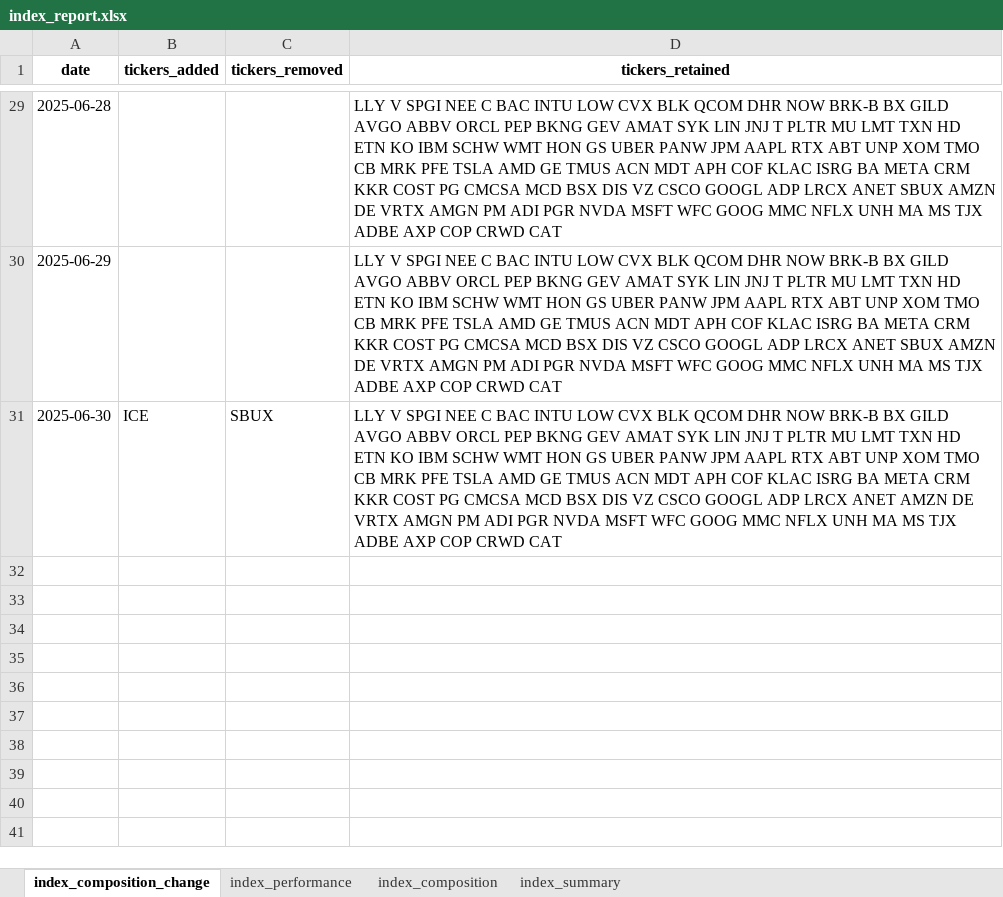
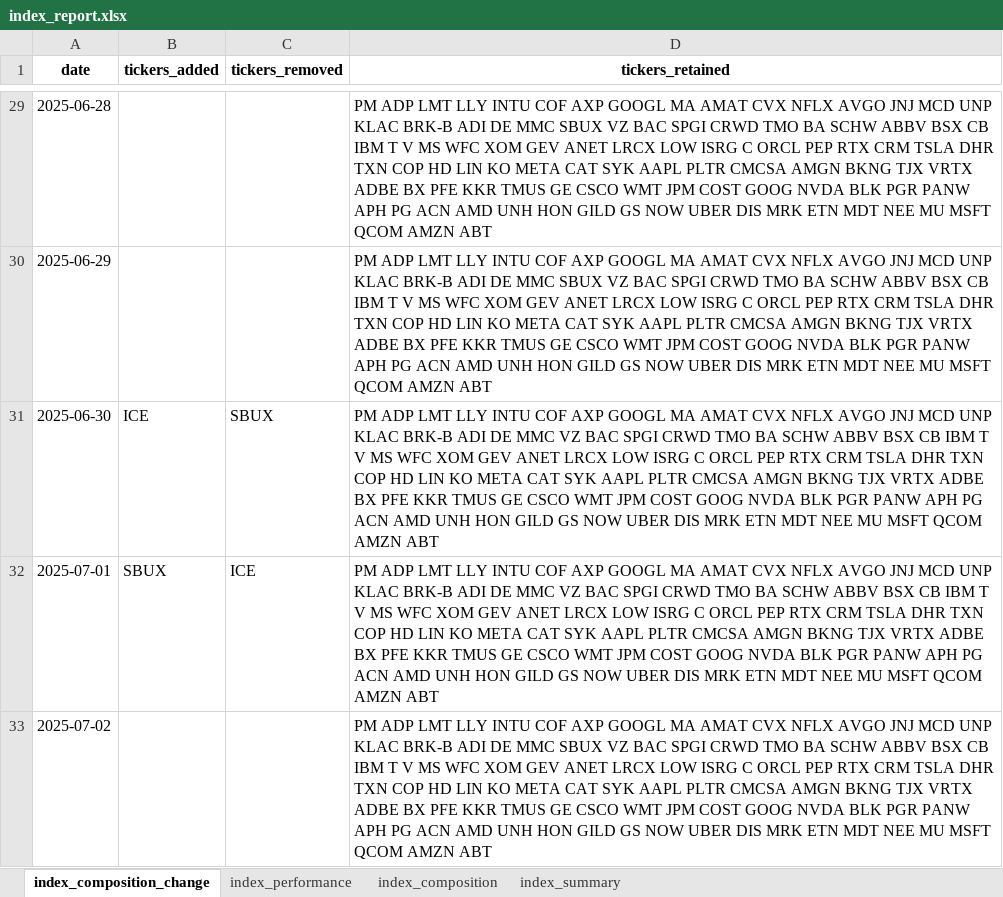
Before and after one commit to AkshatAsthana1412/market-index, an Excel workbook: data/index_report.xlsx, sheet index_composition_change, drawn as a sheet; only a part is shown, gaps mark what is left out; values as stored, in another font and other column widths than the file's, no borders; the diff covers the shown part only; the diff names each change by its address in the sheet, - before the commit and + after, or states it on an @@ line.

```diff
--- a/data/index_report.xlsx (sheet index_composition_change)
+++ b/data/index_report.xlsx (sheet index_composition_change)
-D29:D30 (tickers_retained): LLY V SPGI NEE C BAC INTU LOW CVX BLK QCOM DHR NOW BRK-B BX GILD AVGO ABBV ORCL PEP BKNG GEV AMAT SYK LIN JNJ T PLTR MU LMT TXN HD ETN KO IBM SCHW WMT HON GS UBER PANW JPM AAPL RTX ABT UNP XOM TMO CB MRK PFE TSLA AMD GE TMUS ACN MDT APH COF KLAC ISRG BA META CRM KKR COST PG CMCSA MCD BSX DIS VZ CSCO GOOGL ADP LRCX ANET SBUX AMZN DE VRTX AMGN PM ADI PGR NVDA MSFT WFC GOOG MMC NFLX UNH MA MS TJX ADBE AXP COP CRWD CAT
+D29:D30 (tickers_retained): PM ADP LMT LLY INTU COF AXP GOOGL MA AMAT CVX NFLX AVGO JNJ MCD UNP KLAC BRK-B ADI DE MMC SBUX VZ BAC SPGI CRWD TMO BA SCHW ABBV BSX CB IBM T V MS WFC XOM GEV ANET LRCX LOW ISRG C ORCL PEP RTX CRM TSLA DHR TXN COP HD LIN KO META CAT SYK AAPL PLTR CMCSA AMGN BKNG TJX VRTX ADBE BX PFE KKR TMUS GE CSCO WMT JPM COST GOOG NVDA BLK PGR PANW APH PG ACN AMD UNH HON GILD GS NOW UBER DIS MRK ETN MDT NEE MU MSFT QCOM AMZN ABT
-D31 (tickers_retained): LLY V SPGI NEE C BAC INTU LOW CVX BLK QCOM DHR NOW BRK-B BX GILD AVGO ABBV ORCL PEP BKNG GEV AMAT SYK LIN JNJ T PLTR MU LMT TXN HD ETN KO IBM SCHW WMT HON GS UBER PANW JPM AAPL RTX ABT UNP XOM TMO CB MRK PFE TSLA AMD GE TMUS ACN MDT APH COF KLAC ISRG BA META CRM KKR COST PG CMCSA MCD BSX DIS VZ CSCO GOOGL ADP LRCX ANET AMZN DE VRTX AMGN PM ADI PGR NVDA MSFT WFC GOOG MMC NFLX UNH MA MS TJX ADBE AXP COP CRWD CAT
+D31 (tickers_retained): PM ADP LMT LLY INTU COF AXP GOOGL MA AMAT CVX NFLX AVGO JNJ MCD UNP KLAC BRK-B ADI DE MMC VZ BAC SPGI CRWD TMO BA SCHW ABBV BSX CB IBM T V MS WFC XOM GEV ANET LRCX LOW ISRG C ORCL PEP RTX CRM TSLA DHR TXN COP HD LIN KO META CAT SYK AAPL PLTR CMCSA AMGN BKNG TJX VRTX ADBE BX PFE KKR TMUS GE CSCO WMT JPM COST GOOG NVDA BLK PGR PANW APH PG ACN AMD UNH HON GILD GS NOW UBER DIS MRK ETN MDT NEE MU MSFT QCOM AMZN ABT
+row 32: 2025-07-01 | SBUX | ICE | PM ADP LMT LLY INTU COF AXP GOOGL MA AMAT CVX NFLX AVGO JNJ MCD UNP KLAC BRK-B ADI DE MMC VZ BAC SPGI CRWD TMO BA SCHW ABBV BSX CB IBM T V MS WFC XOM GEV ANET LRCX LOW ISRG C ORCL PEP RTX CRM TSLA DHR TXN COP HD LIN KO META CAT SYK AAPL PLTR CMCSA AMGN BKNG TJX VRTX ADBE BX PFE KKR TMUS GE CSCO WMT JPM COST GOOG NVDA BLK PGR PANW APH PG ACN AMD UNH HON GILD GS NOW UBER DIS MRK ETN MDT NEE MU MSFT QCOM AMZN ABT
+row 33: 2025-07-02 |  |  | PM ADP LMT LLY INTU COF AXP GOOGL MA AMAT CVX NFLX AVGO JNJ MCD UNP KLAC BRK-B ADI DE MMC SBUX VZ BAC SPGI CRWD TMO BA SCHW ABBV BSX CB IBM T V MS WFC XOM GEV ANET LRCX LOW ISRG C ORCL PEP RTX CRM TSLA DHR TXN COP HD LIN KO META CAT SYK AAPL PLTR CMCSA AMGN BKNG TJX VRTX ADBE BX PFE KKR TMUS GE CSCO WMT JPM COST GOOG NVDA BLK PGR PANW APH PG ACN AMD UNH HON GILD GS NOW UBER DIS MRK ETN MDT NEE MU MSFT QCOM AMZN ABT
```
Also changed, not shown: 27 edited cells elsewhere in this sheet, sheet index_performance, sheet index_composition, sheet index_summary, 1 other file.
